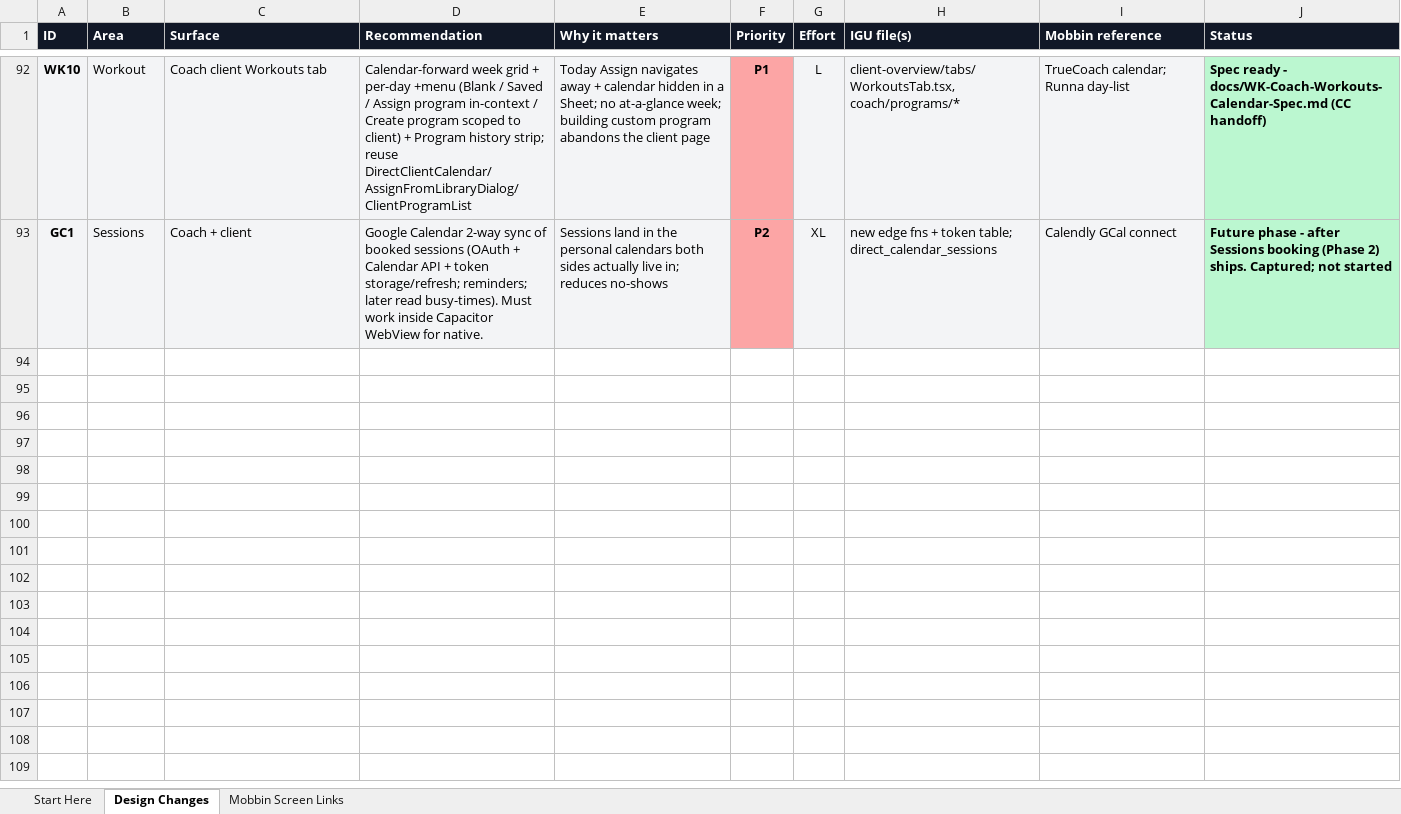
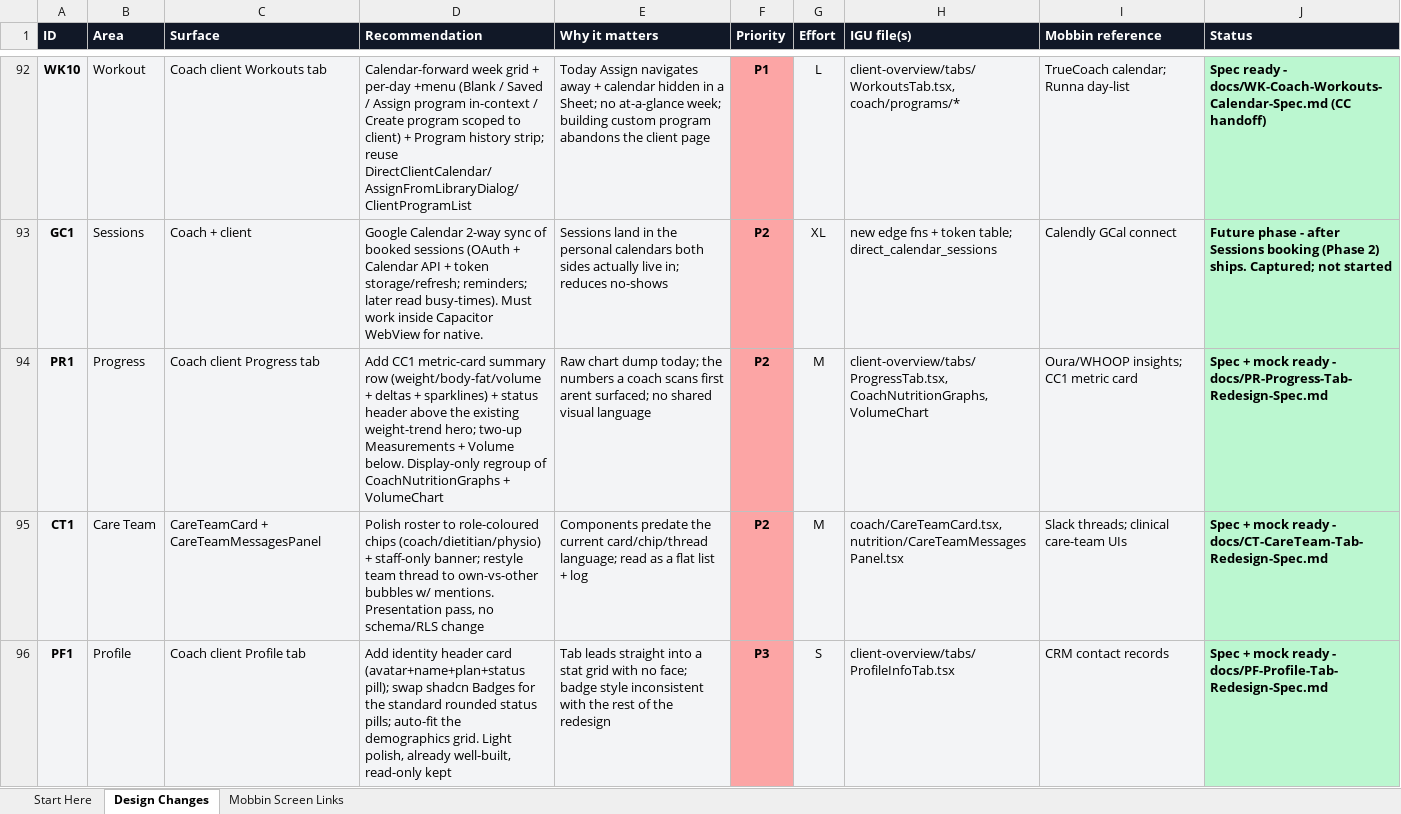
Before and after one commit to DrIron/IGU-The-Intensive-Gainz-Unit, an Excel workbook: docs/IGU-Design-Changes-Master.xlsx, sheet Design Changes, drawn as a sheet; only a part is shown, gaps mark what is left out; values as stored, in another font and other column widths than the file's, no borders; the diff names each change by its address in the sheet, - before the commit and + after, or states it on an @@ line.

Commit message:
board: Progress (PR1), Care Team (CT1), Profile (PF1) tab redesign specs + mocks

```diff
--- a/docs/IGU-Design-Changes-Master.xlsx (sheet Design Changes)
+++ b/docs/IGU-Design-Changes-Master.xlsx (sheet Design Changes)
+row 94: PR1 | Progress | Coach client Progress tab | Add CC1 metric-card summary row (weight/body-fat/volume + deltas + sparklines) + status header above the existing weight-trend hero; two-up Measurements + Volume below. Display-only regroup of CoachNutritionGraphs + VolumeChart | Raw chart dump today; the numbers a coach scans first arent surfaced; no shared visual language | P2 | M | client-overview/tabs/ProgressTab.tsx, CoachNutritionGraphs, VolumeChart | Oura/WHOOP insights; CC1 metric card | Spec + mock ready - docs/PR-Progress-Tab-Redesign-Spec.md
+row 95: CT1 | Care Team | CareTeamCard + CareTeamMessagesPanel | Polish roster to role-coloured chips (coach/dietitian/physio) + staff-only banner; restyle team thread to own-vs-other bubbles w/ mentions. Presentation pass, no schema/RLS change | Components predate the current card/chip/thread language; read as a flat list + log | P2 | M | coach/CareTeamCard.tsx, nutrition/CareTeamMessagesPanel.tsx | Slack threads; clinical care-team UIs | Spec + mock ready - docs/CT-CareTeam-Tab-Redesign-Spec.md
+row 96: PF1 | Profile | Coach client Profile tab | Add identity header card (avatar+name+plan+status pill); swap shadcn Badges for the standard rounded status pills; auto-fit the demographics grid. Light polish, already well-built, read-only kept | Tab leads straight into a stat grid with no face; badge style inconsistent with the rest of the redesign | P3 | S | client-overview/tabs/ProfileInfoTab.tsx | CRM contact records | Spec + mock ready - docs/PF-Profile-Tab-Redesign-Spec.md
```
Also changed, not shown: 3 other files.
